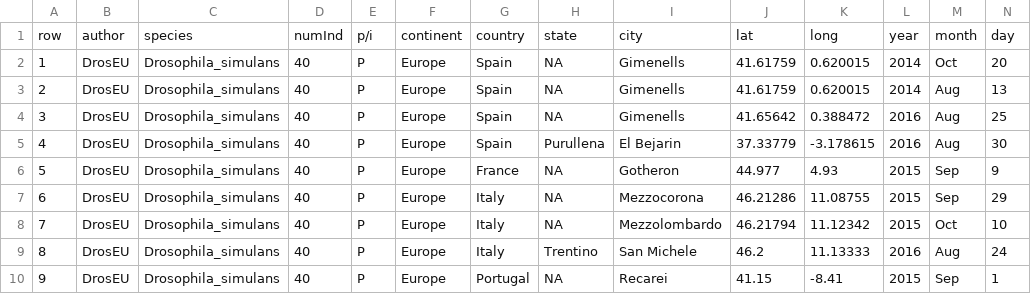
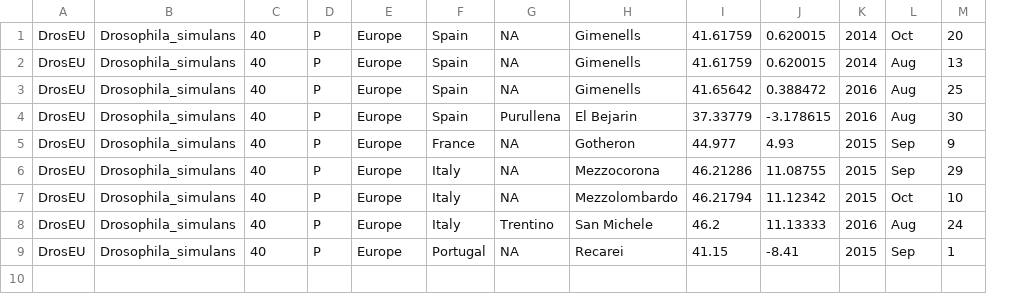
Before and after one commit to courtneytern/simCline, a CSV file: biosampleresults/concatenatedEuro.csv, drawn as a sheet; only a part is shown; removed rows and columns are numbered as before the commit, all else as after; rows hold the shown columns only; the diff names each change by its address in the sheet, - before the commit and + after, or states it on an @@ line.

```diff
--- a/biosampleresults/concatenatedEuro.csv
+++ b/biosampleresults/concatenatedEuro.csv
-column A, rows 2-10: 1 | 2 | 3 | 4 | 5 | 6 | 7 | 8 | 9
-row 1: row | author | species | numInd | p/i | continent | country | state | city | lat | long | year | month | day
```
Also changed, not shown: biosampleresults/concatenated.csv, biosampleresults/parseKang.csv, 6 other files.
